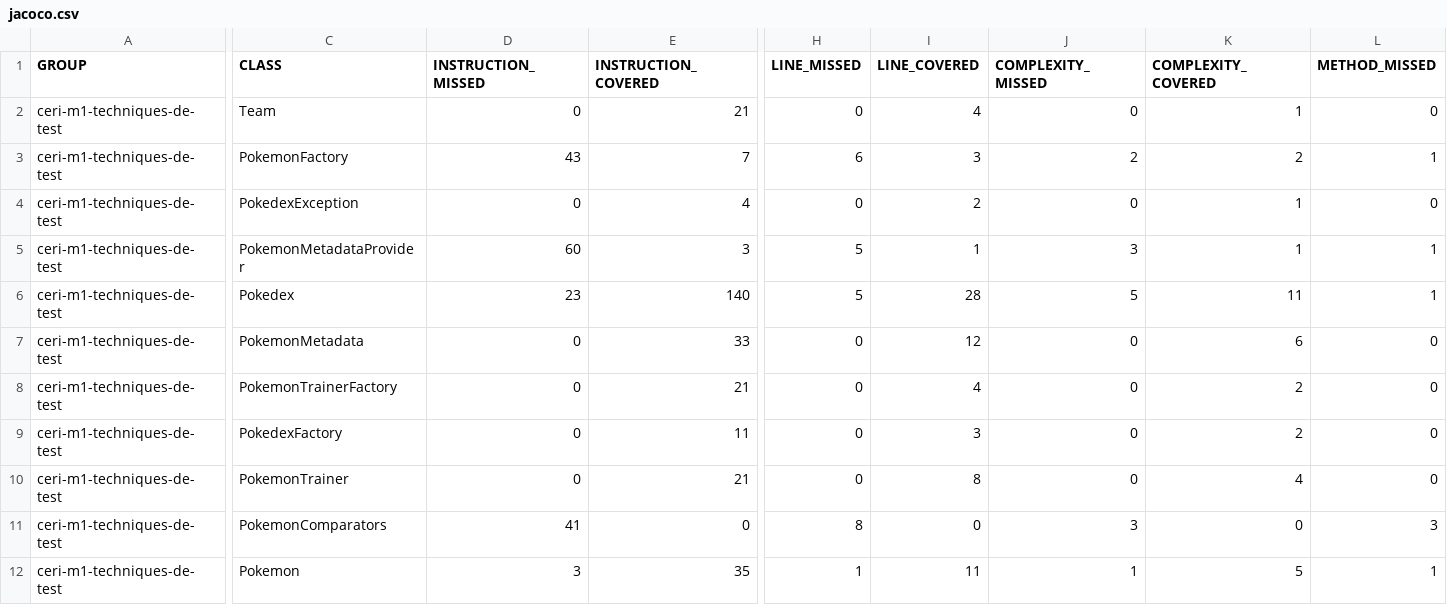
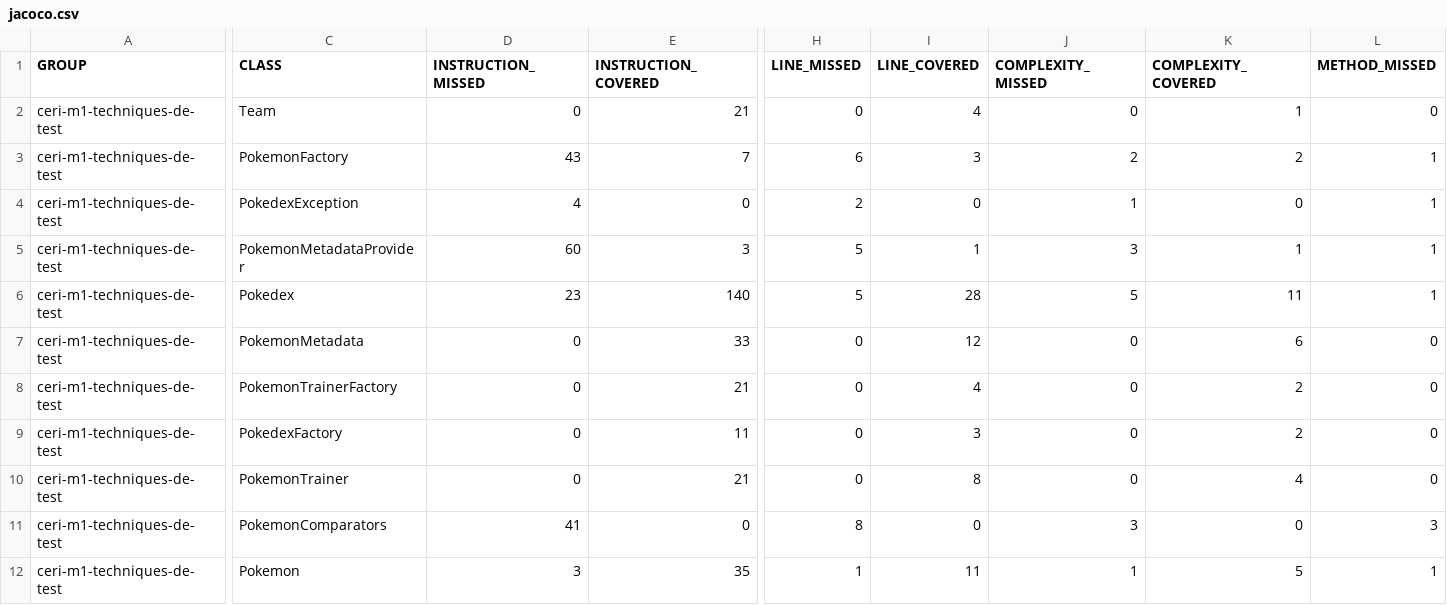
Before and after one commit to ELISA-MARTIN/ceri-m1-techniques-de-test, a CSV file: target/site/jacoco/jacoco.csv, drawn as a sheet; only a part is shown, gaps mark what is left out; the diff covers the shown part only; the diff names each change by its address in the sheet, - before the commit and + after, or states it on an @@ line.

```diff
--- a/target/site/jacoco/jacoco.csv
+++ b/target/site/jacoco/jacoco.csv
-D4 (INSTRUCTION_MISSED): 0
+D4 (INSTRUCTION_MISSED): 4
-E4 (INSTRUCTION_COVERED): 4
+E4 (INSTRUCTION_COVERED): 0
-H4 (LINE_MISSED): 0
+H4 (LINE_MISSED): 2
-I4 (LINE_COVERED): 2
+I4 (LINE_COVERED): 0
-J4 (COMPLEXITY_MISSED): 0
+J4 (COMPLEXITY_MISSED): 1
-K4 (COMPLEXITY_COVERED): 1
+K4 (COMPLEXITY_COVERED): 0
-L4 (METHOD_MISSED): 0
+L4 (METHOD_MISSED): 1
```
Also changed, not shown: 1 edited cell elsewhere in this file, 35 other files.
